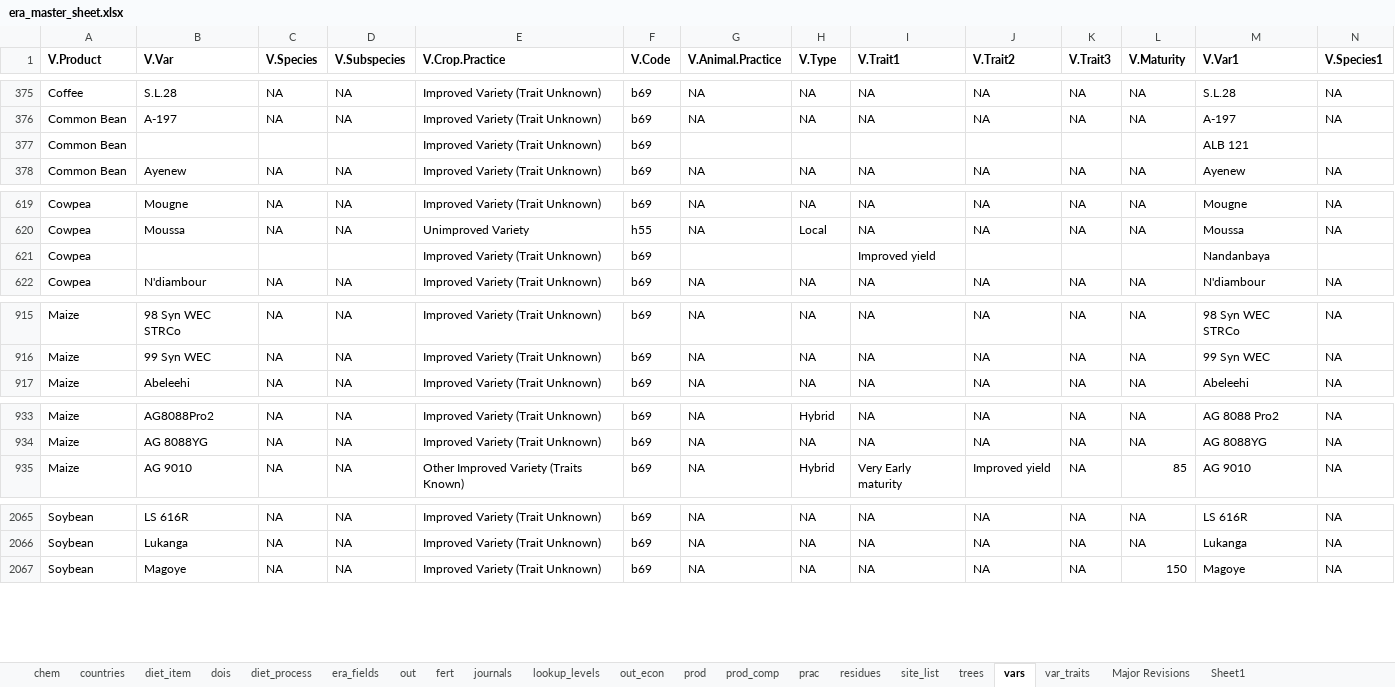
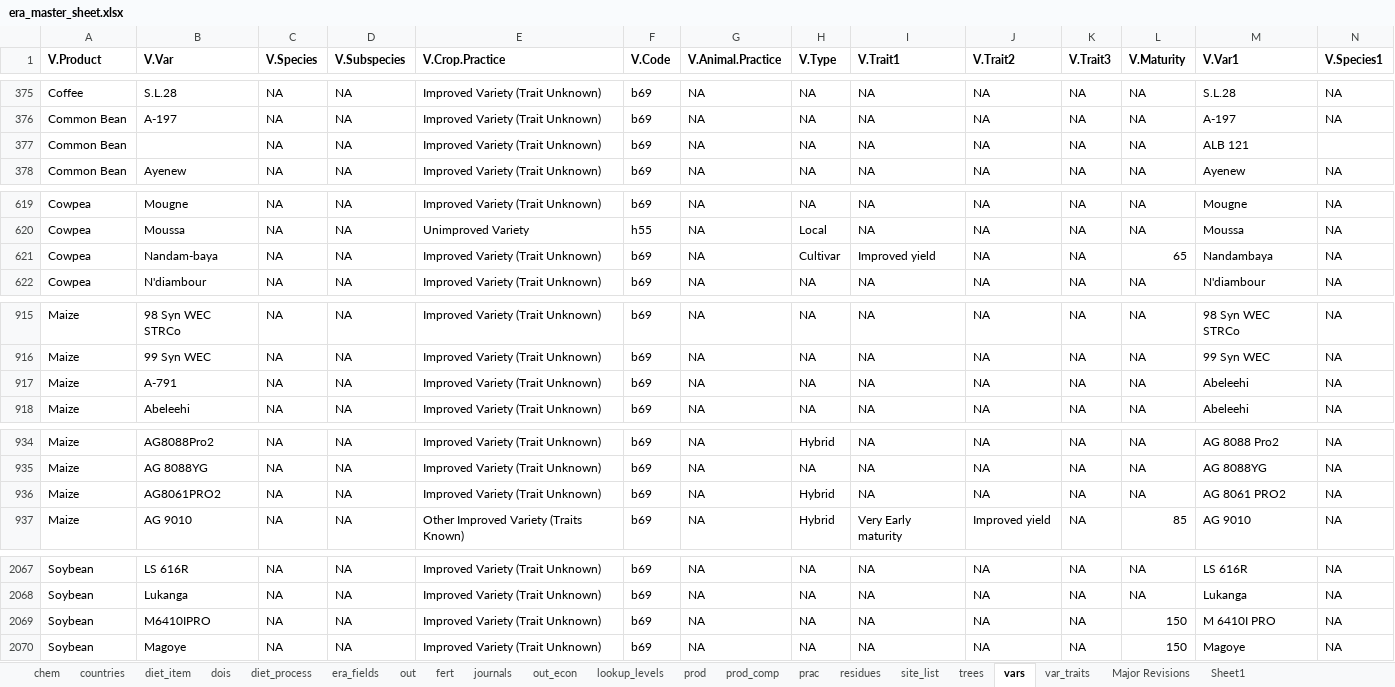
Before and after one commit to peetmate/era_codes, an Excel workbook: era_master_sheet.xlsx, sheet vars, drawn as a sheet; only a part is shown, gaps mark what is left out; values as stored, in another font and other column widths than the file's, no borders; conditional formats not drawn; removed rows and columns are numbered as before the commit, all else as after; rows hold the shown columns only; the diff covers the shown part only; the diff names each change by its address in the sheet, - before the commit and + after, or states it on an @@ line.

```diff
--- a/era_master_sheet.xlsx (sheet vars)
+++ b/era_master_sheet.xlsx (sheet vars)
@@ sheet tab order changed: chem | countries | diet_item | dois | diet_process | era_fields | out | fert | journals | out_econ | lookup_levels | prod | prod_comp | prac | residues | site_list | trees | vars | var_traits | Major Revisions | Sheet1 @@
-row 377: Common Bean |  |  |  | Improved Variety (Trait Unknown) | b69 |  |  |  |  |  |  | ALB 121
+row 377: Common Bean |  | NA | NA | Improved Variety (Trait Unknown) | b69 | NA | NA | NA | NA | NA | NA | ALB 121
-row 621: Cowpea |  |  |  | Improved Variety (Trait Unknown) | b69 |  |  | Improved yield |  |  |  | Nandanbaya
+row 621: Cowpea | Nandam-baya | NA | NA | Improved Variety (Trait Unknown) | b69 | NA | Cultivar | Improved yield | NA | NA | 65 | Nandambaya | NA
+row 917: Maize | A-791 | NA | NA | Improved Variety (Trait Unknown) | b69 | NA | NA | NA | NA | NA | NA | Abeleehi | NA
+row 936: Maize | AG8061PRO2 | NA | NA | Improved Variety (Trait Unknown) | b69 | NA | Hybrid | NA | NA | NA | NA | AG 8061 PRO2 | NA
+row 2069: Soybean | M6410IPRO | NA | NA | Improved Variety (Trait Unknown) | b69 | NA | NA | NA | NA | NA | 150 | M 6410I PRO | NA
```
Also changed, not shown: 1 added row and 2 edited cells elsewhere in this sheet, sheet site_list, sheet lookup_levels.
